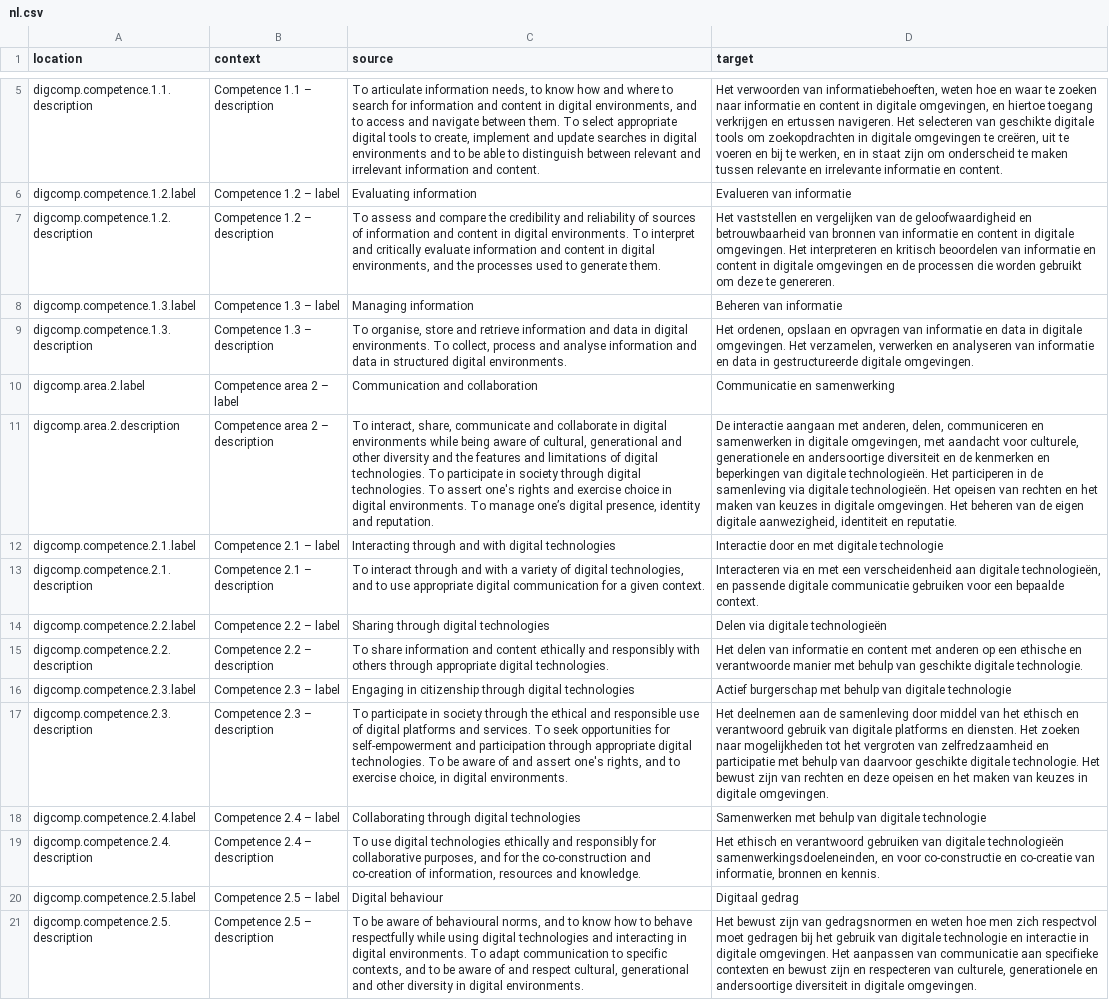
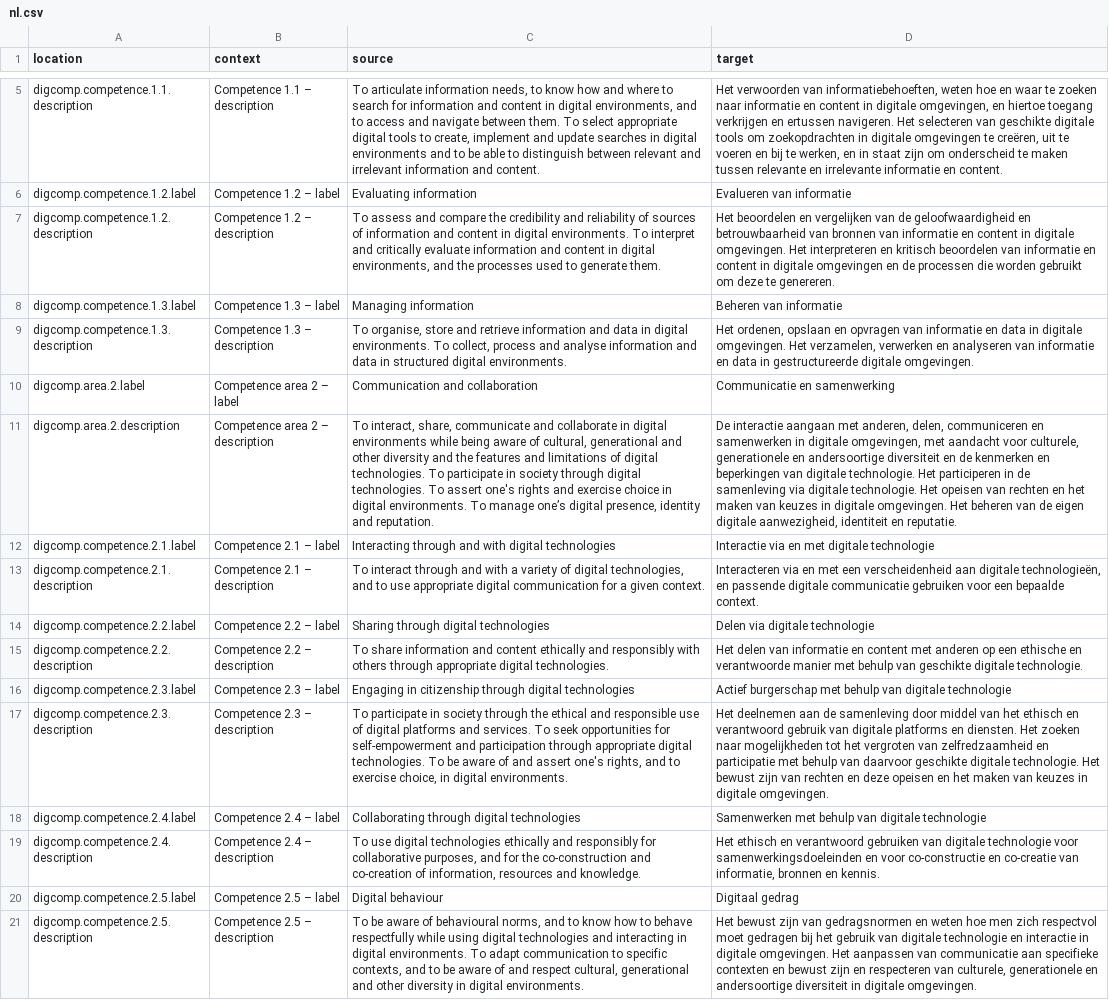
Before and after one commit to PiAir/digcomp3-l10n, a CSV file: locale/core-framework/nl.csv, drawn as a sheet; only a part is shown, gaps mark what is left out; the diff covers the shown part only; the diff names each change by its address in the sheet, - before the commit and + after, or states it on an @@ line.

```diff
--- a/locale/core-framework/nl.csv
+++ b/locale/core-framework/nl.csv
-D7 (target): Het vaststellen en vergelijken…
+D7 (target): Het beoordelen en vergelijken…
-D11 (target): …van digitale technologieën. Het participeren in de samenleving via digitale technologieën. Het opeisen…
+D11 (target): …van digitale technologie. Het participeren in de samenleving via digitale technologie. Het opeisen…
-D12 (target): Interactie door en met digitale technologie
+D12 (target): Interactie via en met digitale technologie
-D14 (target): Delen via digitale technologieën
+D14 (target): Delen via digitale technologie
-D19 (target): …van digitale technologieën samenwerkingsdoeleneinden, en voor…
+D19 (target): …van digitale technologie voor samenwerkingsdoeleinden en voor…
```
Also changed, not shown: 10 edited cells elsewhere in this file.
